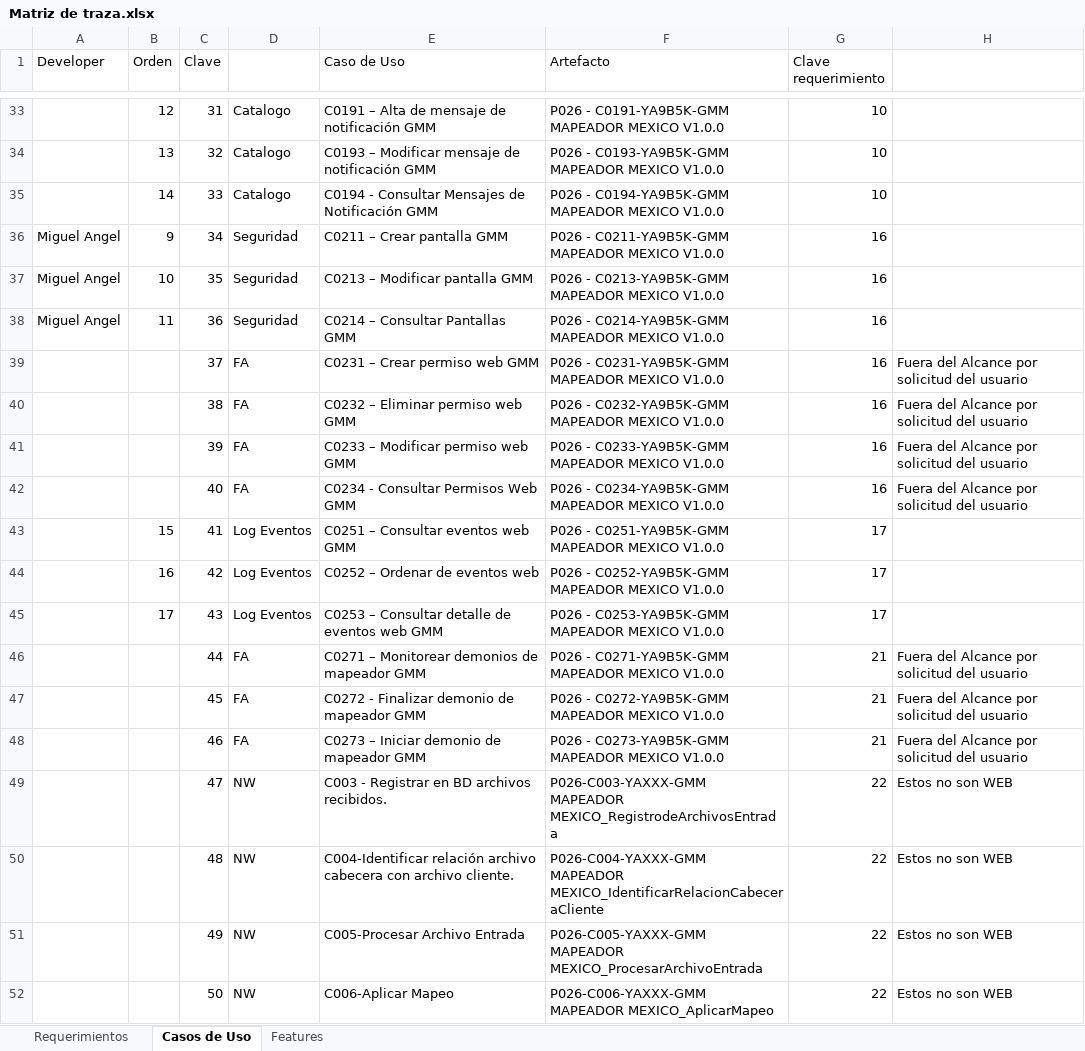
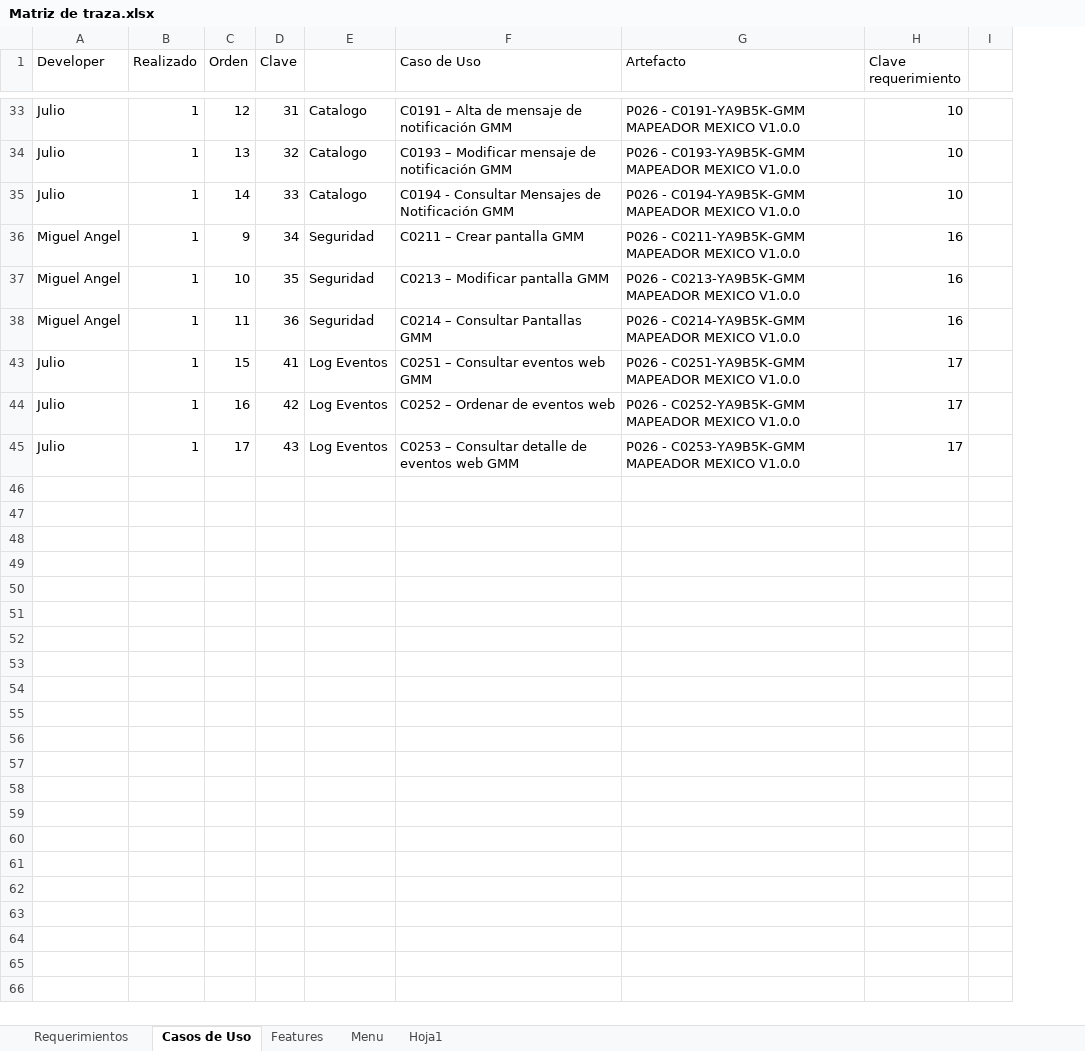
Before and after one commit to jgallardo89/ts-bmc-jlos, an Excel workbook: Documentos/v9.mapMexico/Mapeador/Matriz de traza.xlsx, sheet Casos de Uso, drawn as a sheet; only a part is shown, gaps mark what is left out; values as stored, in another font and other column widths than the file's, no cell formats; removed rows and columns are numbered as before the commit, all else as after; the diff covers the shown part only; the diff names each change by its address in the sheet, - before the commit and + after, or states it on an @@ line.

```diff
--- a/Documentos/v9.mapMexico/Mapeador/Matriz de traza.xlsx (sheet Casos de Uso)
+++ b/Documentos/v9.mapMexico/Mapeador/Matriz de traza.xlsx (sheet Casos de Uso)
+sheet tab: Menu
+sheet tab: Hoja1
+column B (Realizado), rows 33-45: all 1
-column H, empty
+column I, empty
-A33:A35 (Developer): (empty)
+A33:A35 (Developer): Julio
-row 39:  |  | 37 | FA | C0231 – Crear permiso web GMM | P026 - C0231-YA9B5K-GMM MAPEADOR MEXICO V1.0.0 | 16 | Fuera del Alcance por solicitud del usuario
-row 40:  |  | 38 | FA | C0232 – Eliminar permiso web GMM | P026 - C0232-YA9B5K-GMM MAPEADOR MEXICO V1.0.0 | 16 | Fuera del Alcance por solicitud del usuario
-row 41:  |  | 39 | FA | C0233 – Modificar permiso web GMM | P026 - C0233-YA9B5K-GMM MAPEADOR MEXICO V1.0.0 | 16 | Fuera del Alcance por solicitud del usuario
-row 42:  |  | 40 | FA | C0234 - Consultar Permisos Web GMM | P026 - C0234-YA9B5K-GMM MAPEADOR MEXICO V1.0.0 | 16 | Fuera del Alcance por solicitud del usuario
-A43:A45 (Developer): (empty)
+A43:A45 (Developer): Julio
-row 46:  |  | 44 | FA | C0271 – Monitorear demonios de mapeador GMM | P026 - C0271-YA9B5K-GMM MAPEADOR MEXICO V1.0.0 | 21 | Fuera del Alcance por solicitud del usuario
-row 47:  |  | 45 | FA | C0272 - Finalizar demonio de mapeador GMM | P026 - C0272-YA9B5K-GMM MAPEADOR MEXICO V1.0.0 | 21 | Fuera del Alcance por solicitud del usuario
-row 48:  |  | 46 | FA | C0273 – Iniciar demonio de mapeador GMM | P026 - C0273-YA9B5K-GMM MAPEADOR MEXICO V1.0.0 | 21 | Fuera del Alcance por solicitud del usuario
-row 49:  |  | 47 | NW | C003 - Registrar en BD archivos recibidos. | P026-C003-YAXXX-GMM MAPEADOR MEXICO_RegistrodeArchivosEntrada | 22 | Estos no son WEB
-row 50:  |  | 48 | NW | C004-Identificar relación archivo cabecera con archivo cliente. | P026-C004-YAXXX-GMM MAPEADOR MEXICO_IdentificarRelacionCabeceraCliente | 22 | Estos no son WEB
-row 51:  |  | 49 | NW | C005-Procesar Archivo Entrada | P026-C005-YAXXX-GMM MAPEADOR MEXICO_ProcesarArchivoEntrada | 22 | Estos no son WEB
-row 52:  |  | 50 | NW | C006-Aplicar Mapeo | P026-C006-YAXXX-GMM MAPEADOR MEXICO_AplicarMapeo | 22 | Estos no son WEB
```
Also changed, not shown: 9 removed rows and 19 edited cells elsewhere in this sheet, cell formats, hidden cells.
